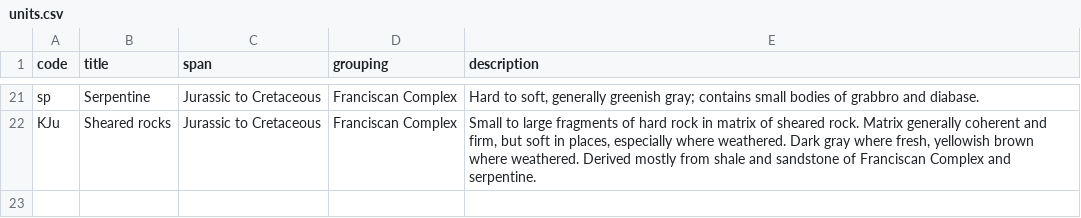
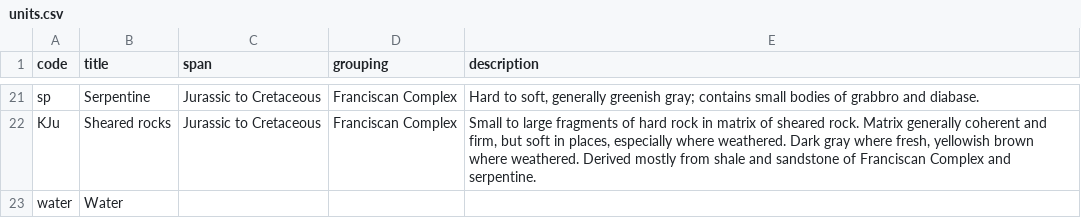
Before and after one commit to kueda/underfoot, a CSV file: sources/of98_354/units.csv, drawn as a sheet; only a part is shown, gaps mark what is left out.

Commit message:
Added water units; improved controlled_span parsing; added some missing units

```diff
--- a/sources/of98_354/units.csv
+++ b/sources/of98_354/units.csv
@@ -22 +22,2 @@ sp,Serpentine,Jurassic to Cretaceous,Franciscan Complex,"Hard to soft, generally
 KJu,Sheared rocks,Jurassic to Cretaceous,Franciscan Complex,"Small to large fragments of hard rock in matrix of sheared rock. Matrix generally coherent and firm, but soft in places, especially where weathered. Dark gray where fresh, yellowish brown where weathered. Derived mostly from shale and sandstone of Franciscan Complex and serpentine."
+water,Water,,,
```
Also changed, not shown: sources/mf2402/units.csv, sources/of94_622/units.csv, 16 other files.
